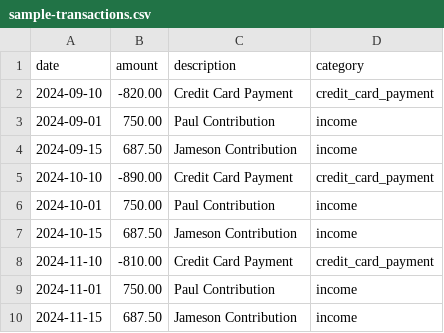
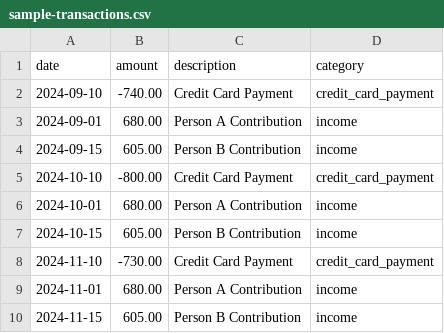
Before and after one commit to englishfox90/SharedBudgetTracker, a CSV file: sample-transactions.csv, drawn as a sheet.

```diff
--- a/sample-transactions.csv
+++ b/sample-transactions.csv
@@ -1,10 +1,10 @@
 date,amount,description,category
-2024-09-10,-820.00,Credit Card Payment,credit_card_payment
-2024-09-01,750.00,Paul Contribution,income
-2024-09-15,687.50,Jameson Contribution,income
-2024-10-10,-890.00,Credit Card Payment,credit_card_payment
-2024-10-01,750.00,Paul Contribution,income
-2024-10-15,687.50,Jameson Contribution,income
-2024-11-10,-810.00,Credit Card Payment,credit_card_payment
-2024-11-01,750.00,Paul Contribution,income
-2024-11-15,687.50,Jameson Contribution,income
+2024-09-10,-740.00,Credit Card Payment,credit_card_payment
+2024-09-01,680.00,Person A Contribution,income
+2024-09-15,605.00,Person B Contribution,income
+2024-10-10,-800.00,Credit Card Payment,credit_card_payment
+2024-10-01,680.00,Person A Contribution,income
+2024-10-15,605.00,Person B Contribution,income
+2024-11-10,-730.00,Credit Card Payment,credit_card_payment
+2024-11-01,680.00,Person A Contribution,income
+2024-11-15,605.00,Person B Contribution,income
```
Also changed, not shown: 3 other files.
